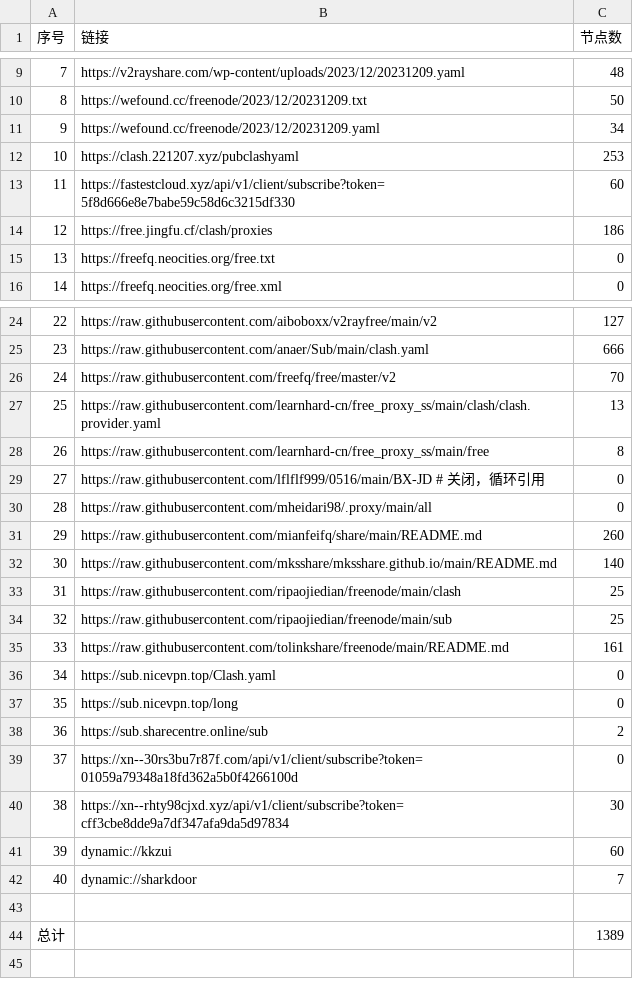
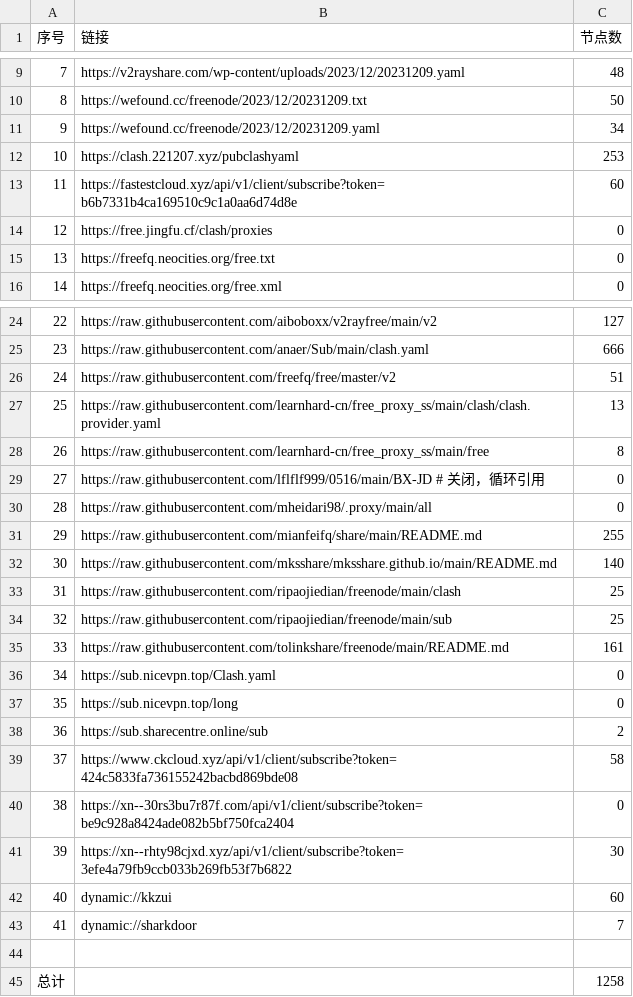
Before and after one commit to peasoft/NoMoreWalls, a CSV file: list_result.csv, drawn as a sheet; only a part is shown, gaps mark what is left out; addresses are those after the commit; the diff names each change by its address in the sheet, - before the commit and + after, or states it on an @@ line.

```diff
--- a/list_result.csv
+++ b/list_result.csv
-B13 (链接): https://fastestcloud.xyz/api/v1/client/subscribe?token=5f8d666e8e7babe59c58d6c3215df330
+B13 (链接): https://fastestcloud.xyz/api/v1/client/subscribe?token=b6b7331b4ca169510c9c1a0aa6d74d8e
-C14 (节点数): 186
+C14 (节点数): 0
-C26 (节点数): 70
+C26 (节点数): 51
-C31 (节点数): 260
+C31 (节点数): 255
+row 39: 37 | https://www.ckcloud.xyz/api/v1/client/subscribe?token=424c5833fa736155242bacbd869bde08 | 58
@@ column A (序号) renumbered between rows 40 and 43 @@
-B40 (链接): https://xn--30rs3bu7r87f.com/api/v1/client/subscribe?token=01059a79348a18fd362a5b0f4266100d
+B40 (链接): https://xn--30rs3bu7r87f.com/api/v1/client/subscribe?token=be9c928a8424ade082b5bf750fca2404
-B41 (链接): https://xn--rhty98cjxd.xyz/api/v1/client/subscribe?token=cff3cbe8dde9a7df347afa9da5d97834
+B41 (链接): https://xn--rhty98cjxd.xyz/api/v1/client/subscribe?token=3efe4a79fb9ccb033b269fb53f7b6822
-C45 (节点数): 1389
+C45 (节点数): 1258
```
Also changed, not shown: 14 other files.
